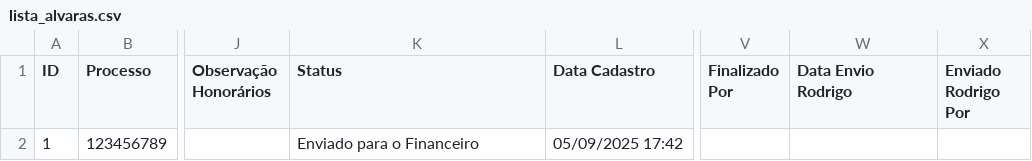
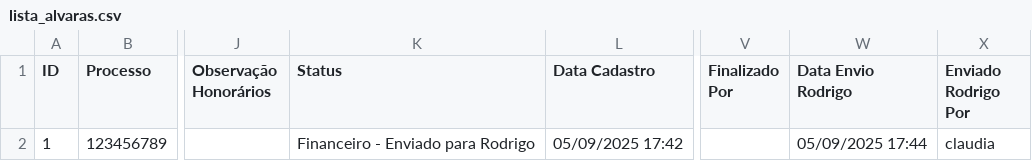
Before and after one commit to leoparipiranga/capistrano_processos, a CSV file: bases/lista_alvaras.csv, drawn as a sheet; only a part is shown, gaps mark what is left out; the diff names each change by its address in the sheet, - before the commit and + after, or states it on an @@ line.

Commit message:
Atualização via Streamlit 05/09/2025 17:44:43

```diff
--- a/bases/lista_alvaras.csv
+++ b/bases/lista_alvaras.csv
-K2 (Status): Enviado para o Financeiro
+K2 (Status): Financeiro - Enviado para Rodrigo
-W2 (Data Envio Rodrigo): (empty)
+W2 (Data Envio Rodrigo): 05/09/2025 17:44
-X2 (Enviado Rodrigo Por): (empty)
+X2 (Enviado Rodrigo Por): claudia
```
